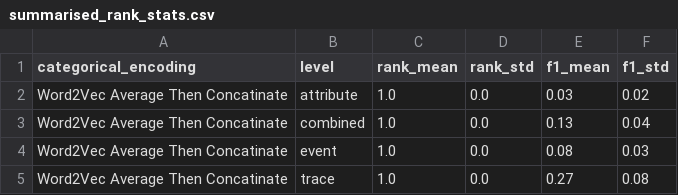
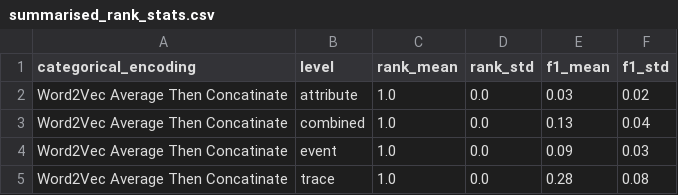
Before and after one commit to ronaldvandenbroek/BPAD, a CSV file: analysis/results/Batch_Size_BP-DAE/summarised_rank_stats.csv, drawn as a sheet.

```diff
--- a/analysis/results/Batch_Size_BP-DAE/summarised_rank_stats.csv
+++ b/analysis/results/Batch_Size_BP-DAE/summarised_rank_stats.csv
@@ -3,3 +3,3 @@ Word2Vec Average Then Concatinate,attribute,1.0,0.0,0.03,0.02
 Word2Vec Average Then Concatinate,combined,1.0,0.0,0.13,0.04
-Word2Vec Average Then Concatinate,event,1.0,0.0,0.08,0.03
-Word2Vec Average Then Concatinate,trace,1.0,0.0,0.27,0.08
+Word2Vec Average Then Concatinate,event,1.0,0.0,0.09,0.03
+Word2Vec Average Then Concatinate,trace,1.0,0.0,0.28,0.08
```
Also changed, not shown: analysis/results/Batch_Size_BP-DAE/grouped_rank_stats.csv, analysis/results/Batch_Size_BP-DAE/paper_table.csv, 35 other files.
